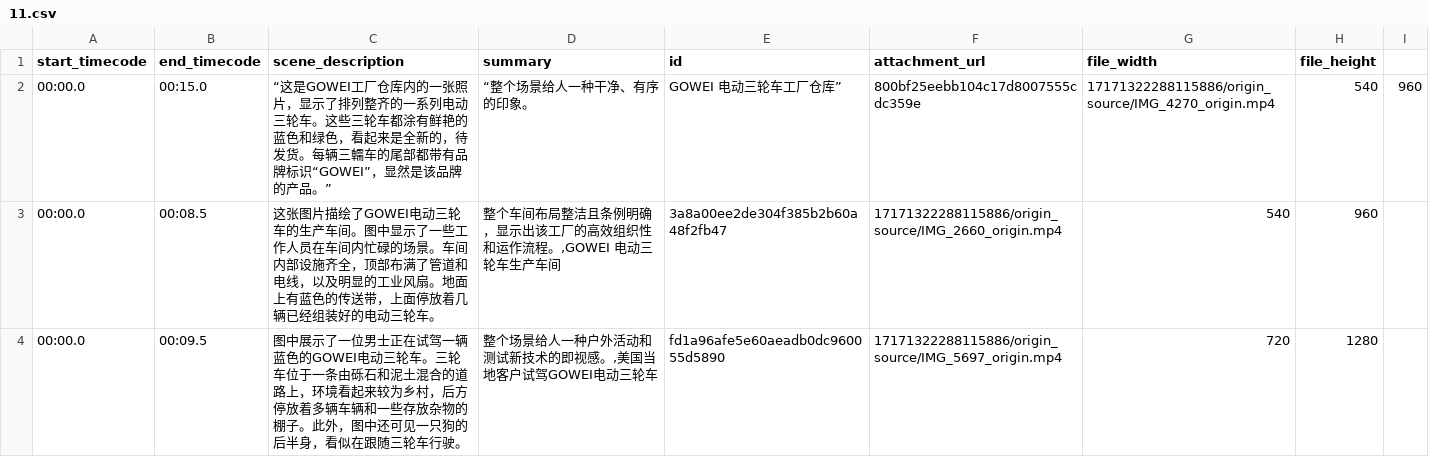
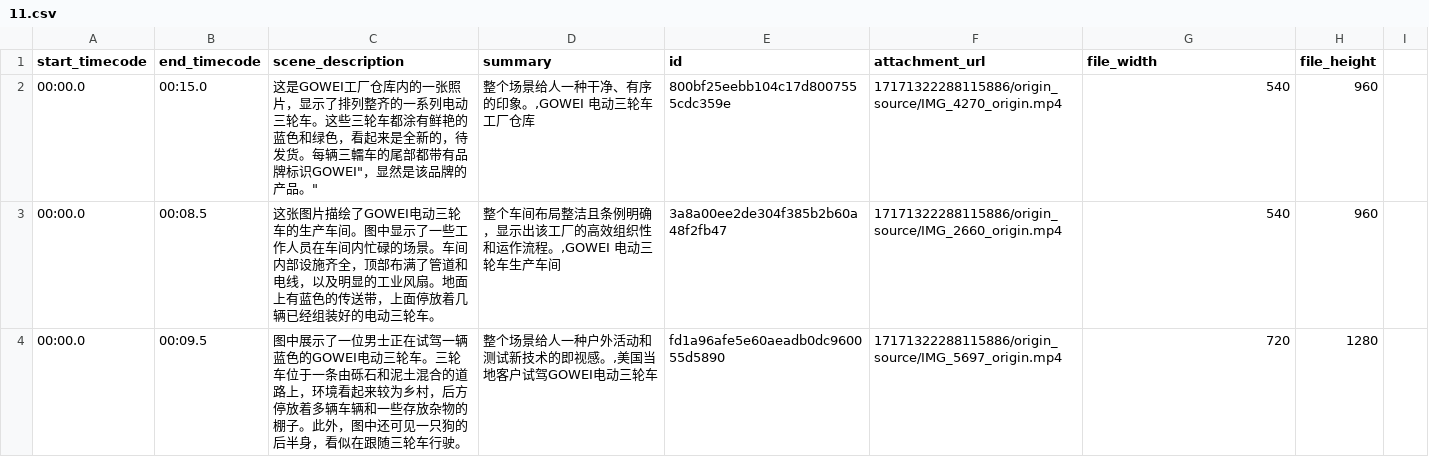
Before and after one commit to MyHutao/csv_neo4j, a CSV file: data/11.csv, drawn as a sheet.

Commit message:
Update 11.csv

```diff
--- a/data/11.csv
+++ b/data/11.csv
@@ -1,3 +1,3 @@
 start_timecode,end_timecode,scene_description,summary,id,attachment_url,file_width,file_height
-00:00.0,00:15.0,“这是GOWEI工厂仓库内的一张照片，显示了排列整齐的一系列电动三轮车。这些三轮车都涂有鲜艳的蓝色和绿色，看起来是全新的，待发货。每辆三轜车的尾部都带有品牌标识“GOWEI”，显然是该品牌的产品。”,“整个场景给人一种干净、有序的印象。,GOWEI 电动三轮车工厂仓库”,800bf25eebb104c17d8007555cdc359e,17171322288115886/origin_source/IMG_4270_origin.mp4,540,960
+00:00.0,00:15.0,"这是GOWEI工厂仓库内的一张照片，显示了排列整齐的一系列电动三轮车。这些三轮车都涂有鲜艳的蓝色和绿色，看起来是全新的，待发货。每辆三轜车的尾部都带有品牌标识"GOWEI"，显然是该品牌的产品。","整个场景给人一种干净、有序的印象。,GOWEI 电动三轮车工厂仓库",800bf25eebb104c17d8007555cdc359e,17171322288115886/origin_source/IMG_4270_origin.mp4,540,960
 00:00.0,00:08.5,"这张图片描绘了GOWEI电动三轮车的生产车间。图中显示了一些工作人员在车间内忙碌的场景。车间内部设施齐全，顶部布满了管道和电线，以及明显的工业风扇。地面上有蓝色的传送带，上面停放着几辆已经组装好的电动三轮车。","整个车间布局整洁且条例明确，显示出该工厂的高效组织性和运作流程。,GOWEI 电动三轮车生产车间",3a8a00ee2de304f385b2b60a48f2fb47,17171322288115886/origin_source/IMG_2660_origin.mp4,540,960
```
